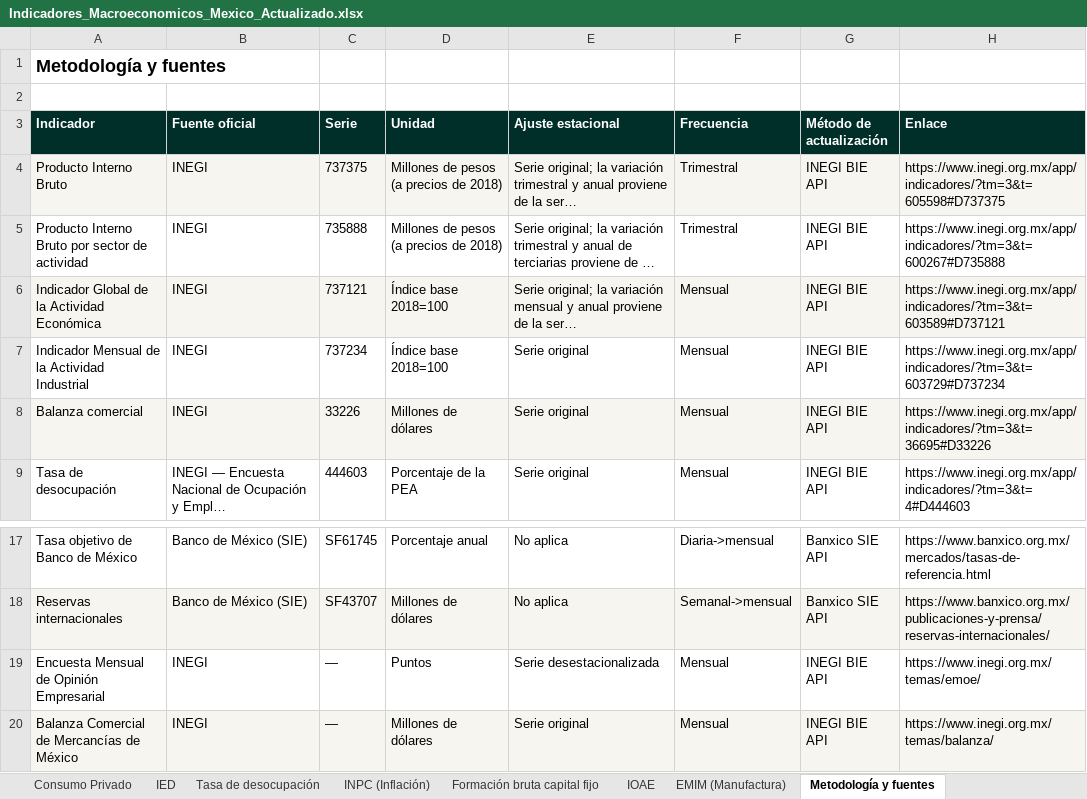
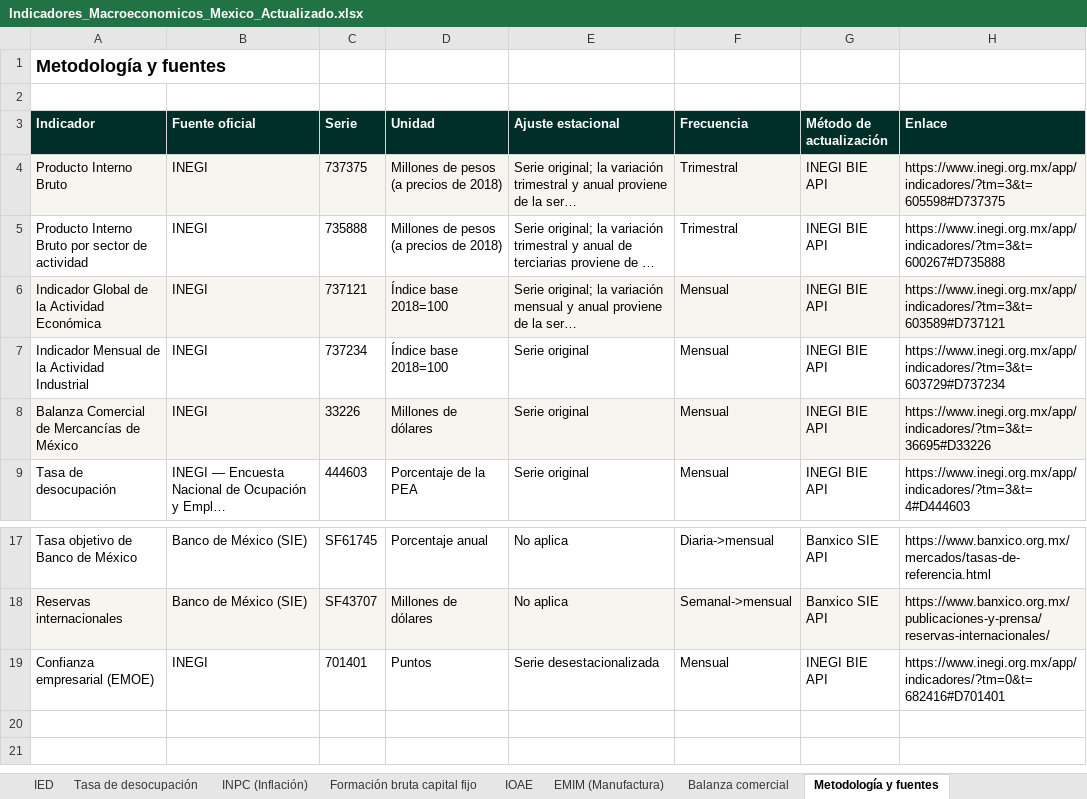
Before and after one commit to luisbuendiag/Indicadores_macroeconomicos_Mex, an Excel workbook: downloads/Indicadores_Macroeconomicos_Mexico_Actualizado.xlsx, sheet Metodología y fuentes, drawn as a sheet; only a part is shown, gaps mark what is left out; long unchanged cells end in …; values as stored, in another font and other column widths than the file's, no borders; the diff names each change by its address in the sheet, - before the commit and + after, or states it on an @@ line.

```diff
--- a/downloads/Indicadores_Macroeconomicos_Mexico_Actualizado.xlsx (sheet Metodología y fuentes)
+++ b/downloads/Indicadores_Macroeconomicos_Mexico_Actualizado.xlsx (sheet Metodología y fuentes)
-A8 (Indicador): Balanza comercial
+A8 (Indicador): Balanza Comercial de Mercancías de México
-A19 (Indicador): Encuesta Mensual de Opinión Empresarial
+A19 (Indicador): Confianza empresarial (EMOE)
-C19 (Serie): —
+C19 (Serie): 701401
-H19 (Enlace): https://www.inegi.org.mx/temas/emoe/
+H19 (Enlace): https://www.inegi.org.mx/app/indicadores/?tm=0&t=682416#D701401
-row 20: Balanza Comercial de Mercancías de México | INEGI | — | Millones de dólares | Serie original | Mensual | INEGI BIE API | https://www.inegi.org.mx/temas/balanza/
```
Also changed, not shown: sheet Balanza comercial, sheet Control de actualizaciones, sheet Síntesis de coyuntura, sheet IOAE, other sheet tabs, charts or pictures, downloads/indicadores/CONSUMO/CONSUMO_datos.xlsx, downloads/indicadores/IOAE/IOAE_datos.xlsx, 49 other files.
